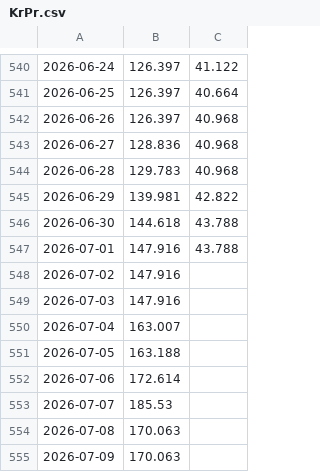
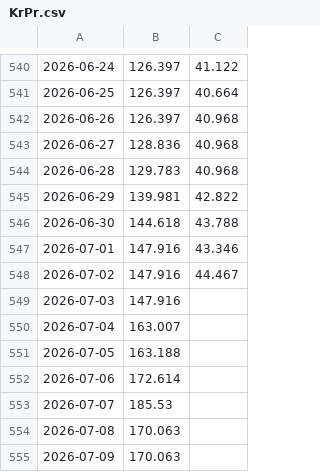
Before and after one commit to Economics-SP-V/Test, a CSV file: Produkte/Preise/KrPr.csv, drawn as a sheet; only a part is shown, gaps mark what is left out; the diff names each change by its address in the sheet, - before the commit and + after, or states it on an @@ line.

```diff
--- a/Produkte/Preise/KrPr.csv
+++ b/Produkte/Preise/KrPr.csv
-C547: 43.788
+C547: 43.346
-C548: (empty)
+C548: 44.467
```
Also changed, not shown: Produkte/Preise/Preise.csv, 2 other files.
